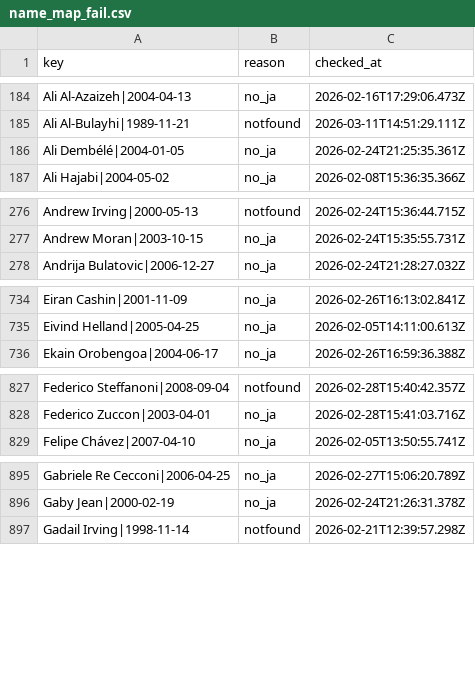
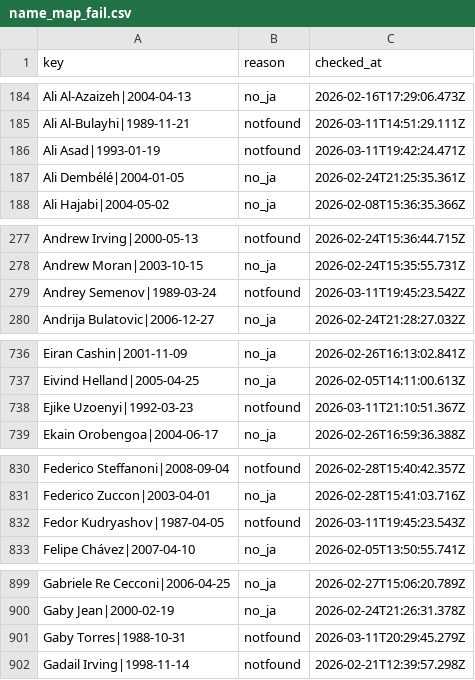
Before and after one commit to football-archive/start, a CSV file: src/data/name_map_fail.csv, drawn as a sheet; only a part is shown, gaps mark what is left out; the diff covers the shown part only.

```diff
--- a/src/data/name_map_fail.csv
+++ b/src/data/name_map_fail.csv
@@ -185,2 +185,3 @@ Ali Al-Azaizeh|2004-04-13,no_ja,2026-02-16T17:29:06.473Z
 Ali Al-Bulayhi|1989-11-21,notfound,2026-03-11T14:51:29.111Z
+Ali Asad|1993-01-19,notfound,2026-03-11T19:42:24.471Z
 Ali Dembélé|2004-01-05,no_ja,2026-02-24T21:25:35.361Z
@@ -277,2 +278,3 @@ Andrew Irving|2000-05-13,notfound,2026-02-24T15:36:44.715Z
 Andrew Moran|2003-10-15,no_ja,2026-02-24T15:35:55.731Z
+Andrey Semenov|1989-03-24,notfound,2026-03-11T19:45:23.542Z
 Andrija Bulatovic|2006-12-27,no_ja,2026-02-24T21:28:27.032Z
@@ -735,2 +737,3 @@ Eiran Cashin|2001-11-09,no_ja,2026-02-26T16:13:02.841Z
 Eivind Helland|2005-04-25,no_ja,2026-02-05T14:11:00.613Z
+Ejike Uzoenyi|1992-03-23,notfound,2026-03-11T21:10:51.367Z
 Ekain Orobengoa|2004-06-17,no_ja,2026-02-26T16:59:36.388Z
@@ -828,2 +831,3 @@ Federico Steffanoni|2008-09-04,notfound,2026-02-28T15:40:42.357Z
 Federico Zuccon|2003-04-01,no_ja,2026-02-28T15:41:03.716Z
+Fedor Kudryashov|1987-04-05,notfound,2026-03-11T19:45:23.543Z
 Felipe Chávez|2007-04-10,no_ja,2026-02-05T13:50:55.741Z
@@ -896,2 +900,3 @@ Gabriele Re Cecconi|2006-04-25,no_ja,2026-02-27T15:06:20.789Z
 Gaby Jean|2000-02-19,no_ja,2026-02-24T21:26:31.378Z
+Gaby Torres|1988-10-31,notfound,2026-03-11T20:29:45.279Z
 Gadail Irving|1998-11-14,notfound,2026-02-21T12:39:57.298Z
```
Also changed, not shown: 2 added rows and 1 edited cell elsewhere in this file, 2 other files.
